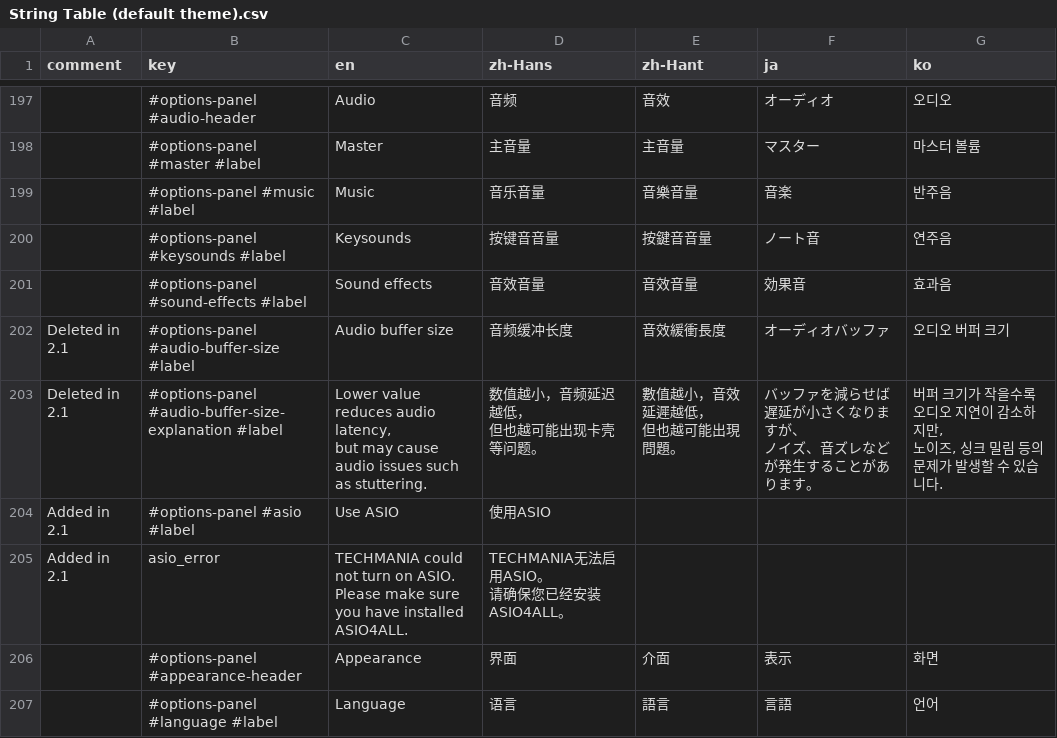
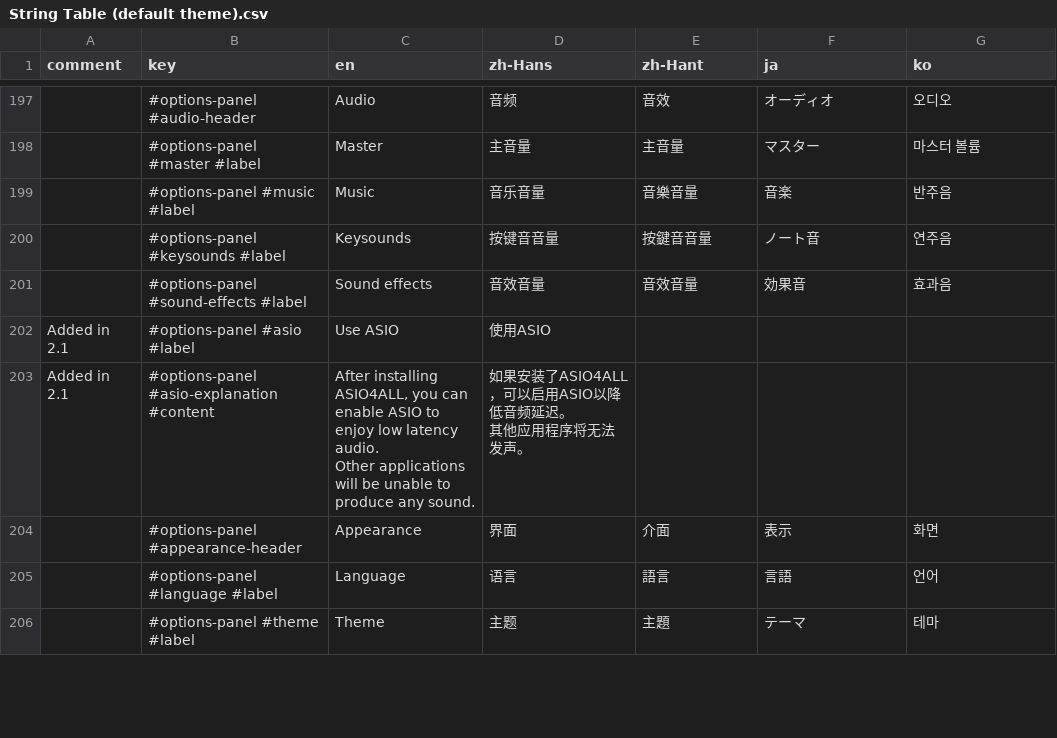
Before and after one commit to techmania-team/techmania, a CSV file: TECHMANIA/Assets/UI/String Table (default theme).csv, drawn as a sheet; only a part is shown, gaps mark what is left out; the shorter side is filled out with more unchanged rows; removed rows and columns are numbered as before the commit, all else as after; ↵ is a line break in a cell; the diff names each change by its address in the sheet, - before the commit and + after, or states it on an @@ line.

Commit message:
Reworked the ASIO option as it does not throw errors even if ASIO4ALL is not installed.

```diff
--- a/TECHMANIA/Assets/UI/String Table (default theme).csv
+++ b/TECHMANIA/Assets/UI/String Table (default theme).csv
-row 202: Deleted in 2.1 | #options-panel #audio-buffer-size #label | Audio buffer size | 音频缓冲长度 | 音效緩衝長度 | オーディオバッファ | 오디오 버퍼 크기
-row 203: Deleted in 2.1 | #options-panel #audio-buffer-size-explanation #label | Lower value reduces audio latency, ↵ but may cause audio issues such as stuttering. | 数值越小，音频延迟越低， ↵ 但也越可能出现卡壳等问题。 | 數值越小，音效延遲越低， ↵ 但也越可能出現問題。 | バッファを減らせば遅延が小さくなりますが、 ↵ ノイズ、音ズレなどが発生することがあります。 | 버퍼 크기가 작을수록 오디오 지연이 감소하지만, ↵ 노이즈, 싱크 밀림 등의 문제가 발생할 수 있습니다.
-row 205: Added in 2.1 | asio_error | TECHMANIA could not turn on ASIO. ↵ Please make sure you have installed ASIO4ALL. | TECHMANIA无法启用ASIO。 ↵ 请确保您已经安装ASIO4ALL。
+row 203: Added in 2.1 | #options-panel #asio-explanation #content | After installing ASIO4ALL, you can enable ASIO to enjoy low latency audio. ↵ Other applications will be unable to produce any sound. | 如果安装了ASIO4ALL，可以启用ASIO以降低音频延迟。 ↵ 其他应用程序将无法发声。
```
Also changed, not shown: 8 other files.
